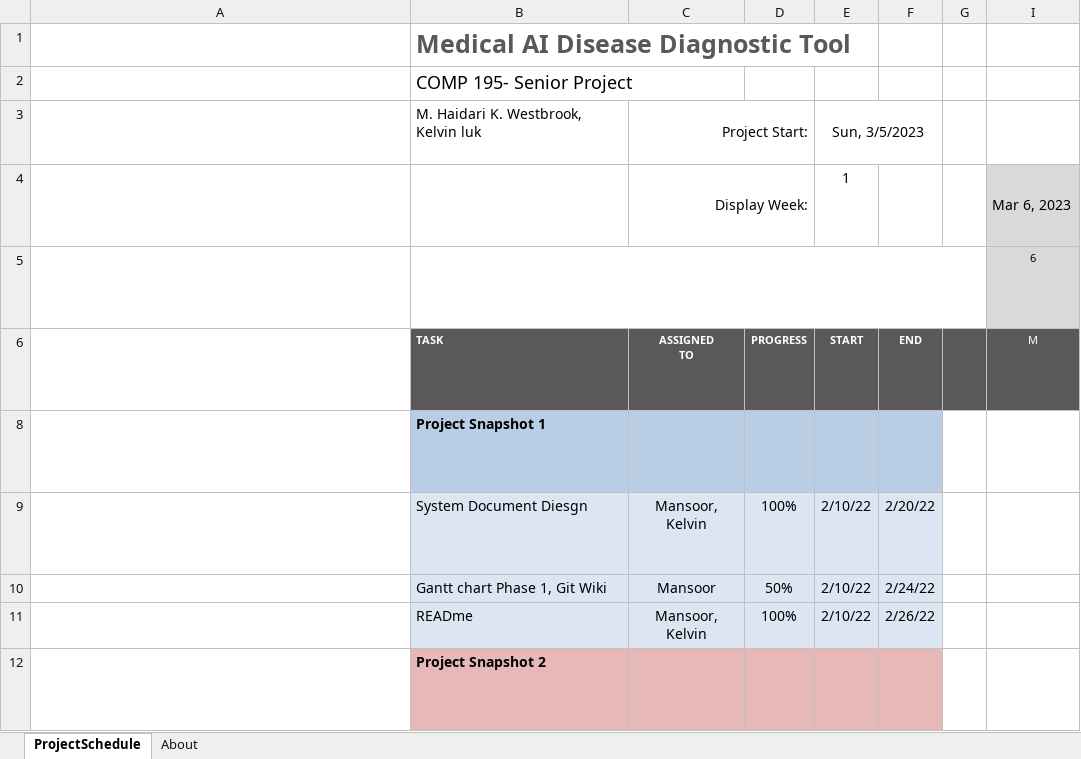
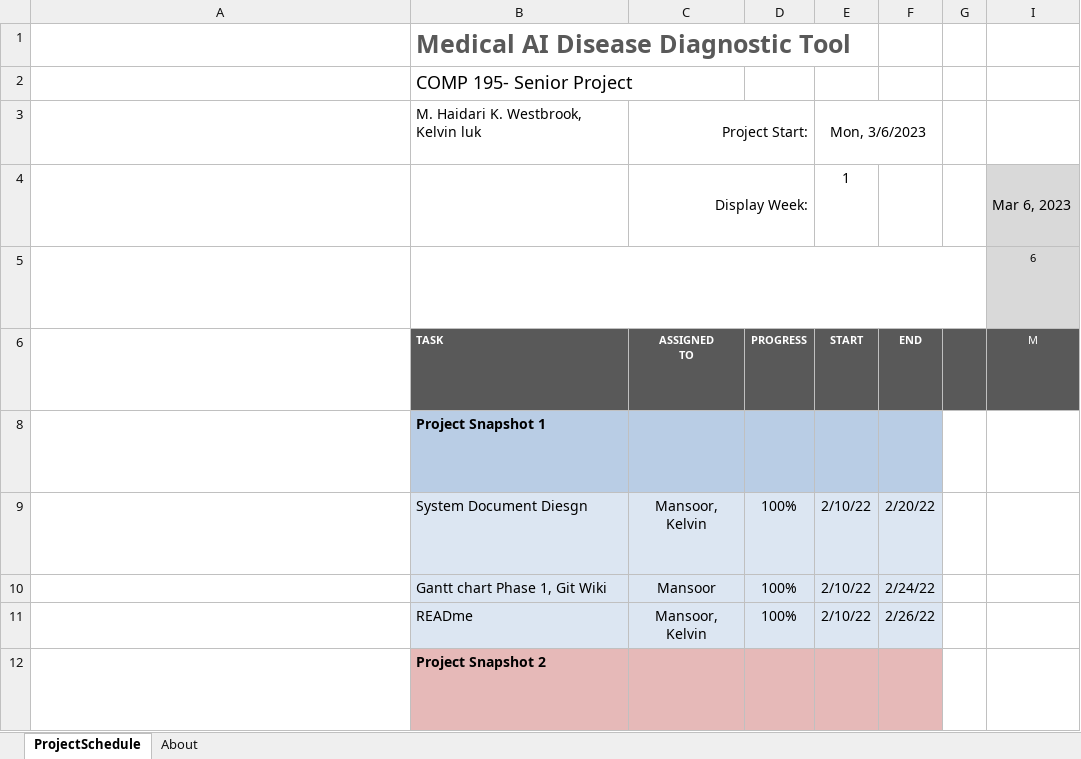
Before and after one commit to comp195/senior-project-spring-2023-medical-ai-disease-diagnostic-tool, an Excel workbook: Medical Al Disease Diagnostic Tool.Gantt.Chart.xlsx, sheet ProjectSchedule, drawn as a sheet; only a part is shown; long unchanged cells end in …; values as stored, in another font and other column widths than the file's, no borders; conditional formats not drawn; the diff names each change by its address in the sheet, - before the commit and + after, or states it on an @@ line.

Commit message:
Updated Gantt Chart Snapshot1

```diff
--- a/Medical Al Disease Diagnostic Tool.Gantt.Chart.xlsx (sheet ProjectSchedule)
+++ b/Medical Al Disease Diagnostic Tool.Gantt.Chart.xlsx (sheet ProjectSchedule)
-E3: Sun, 3/5/2023
+E3: Mon, 3/6/2023
-D10: 50%
+D10: 100%
```
Also changed, not shown: 1 other file.
